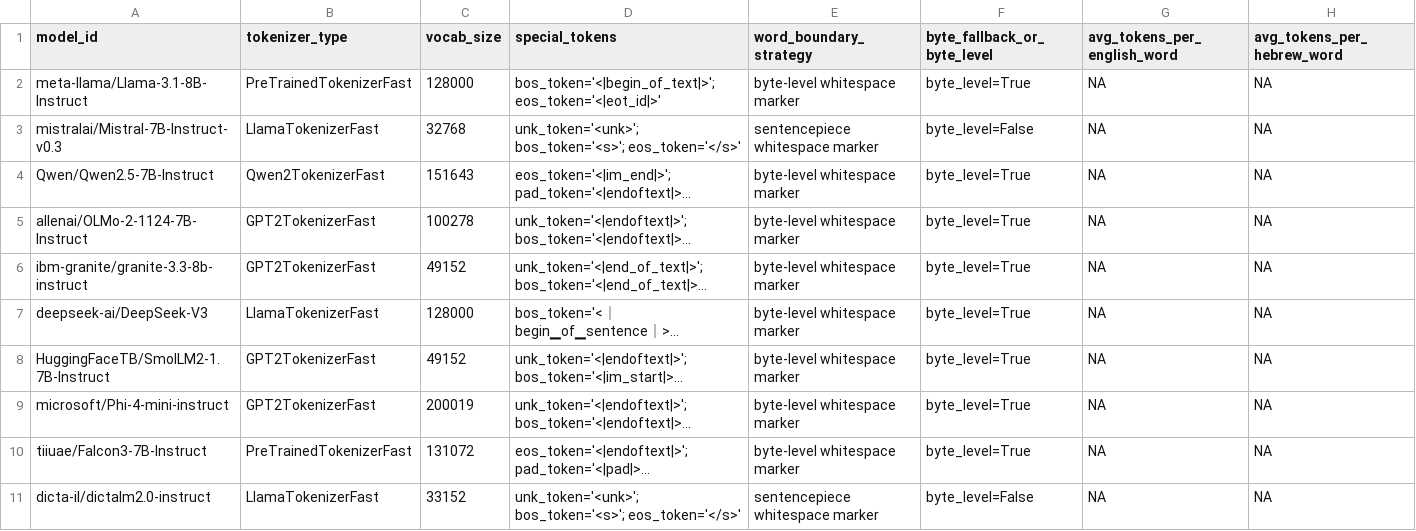
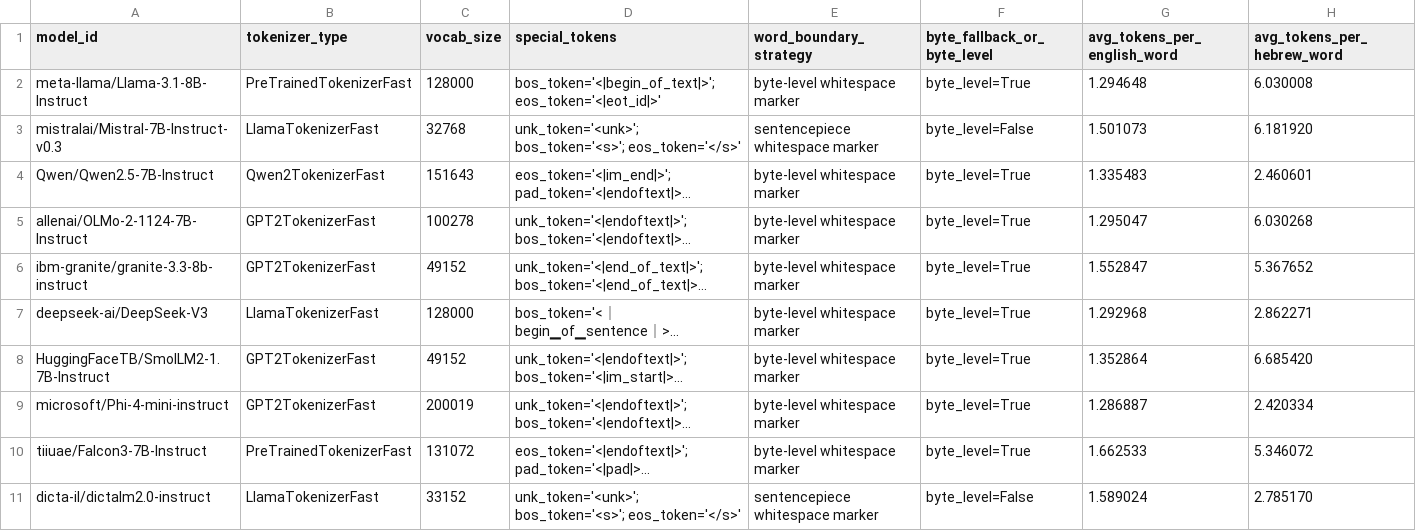
Before and after one commit to ItamarShalev/LLM, a CSV file: ass2/data/tokenizer.csv, drawn as a sheet; long unchanged cells end in …; the diff names each change by its address in the sheet, - before the commit and + after, or states it on an @@ line.

Commit message:
calculate average tokens per word
Signed-off-by: AriBlumstein <ayb1998@aol.com>

```diff
--- a/ass2/data/tokenizer.csv
+++ b/ass2/data/tokenizer.csv
-G2 (avg_tokens_per_english_word): NA
+G2 (avg_tokens_per_english_word): 1.294648
-H2 (avg_tokens_per_hebrew_word): NA
+H2 (avg_tokens_per_hebrew_word): 6.030008
-G3 (avg_tokens_per_english_word): NA
+G3 (avg_tokens_per_english_word): 1.501073
-H3 (avg_tokens_per_hebrew_word): NA
+H3 (avg_tokens_per_hebrew_word): 6.181920
-G4 (avg_tokens_per_english_word): NA
+G4 (avg_tokens_per_english_word): 1.335483
-H4 (avg_tokens_per_hebrew_word): NA
+H4 (avg_tokens_per_hebrew_word): 2.460601
-G5 (avg_tokens_per_english_word): NA
+G5 (avg_tokens_per_english_word): 1.295047
-H5 (avg_tokens_per_hebrew_word): NA
+H5 (avg_tokens_per_hebrew_word): 6.030268
-G6 (avg_tokens_per_english_word): NA
+G6 (avg_tokens_per_english_word): 1.552847
-H6 (avg_tokens_per_hebrew_word): NA
+H6 (avg_tokens_per_hebrew_word): 5.367652
-G7 (avg_tokens_per_english_word): NA
+G7 (avg_tokens_per_english_word): 1.292968
-H7 (avg_tokens_per_hebrew_word): NA
+H7 (avg_tokens_per_hebrew_word): 2.862271
-G8 (avg_tokens_per_english_word): NA
+G8 (avg_tokens_per_english_word): 1.352864
-H8 (avg_tokens_per_hebrew_word): NA
+H8 (avg_tokens_per_hebrew_word): 6.685420
-G9 (avg_tokens_per_english_word): NA
+G9 (avg_tokens_per_english_word): 1.286887
-H9 (avg_tokens_per_hebrew_word): NA
+H9 (avg_tokens_per_hebrew_word): 2.420334
-G10 (avg_tokens_per_english_word): NA
+G10 (avg_tokens_per_english_word): 1.662533
-H10 (avg_tokens_per_hebrew_word): NA
+H10 (avg_tokens_per_hebrew_word): 5.346072
-G11 (avg_tokens_per_english_word): NA
+G11 (avg_tokens_per_english_word): 1.589024
-H11 (avg_tokens_per_hebrew_word): NA
+H11 (avg_tokens_per_hebrew_word): 2.785170
```
Also changed, not shown: 3 other files.
